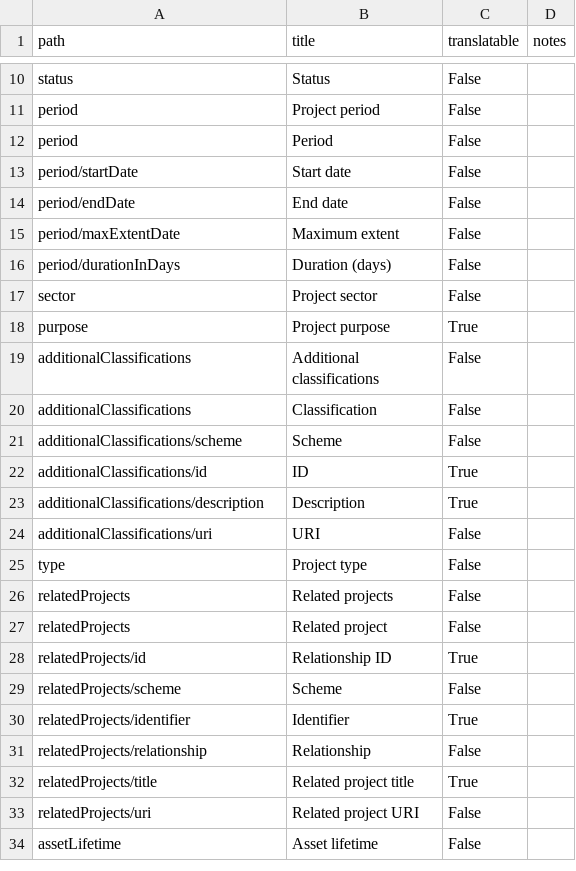
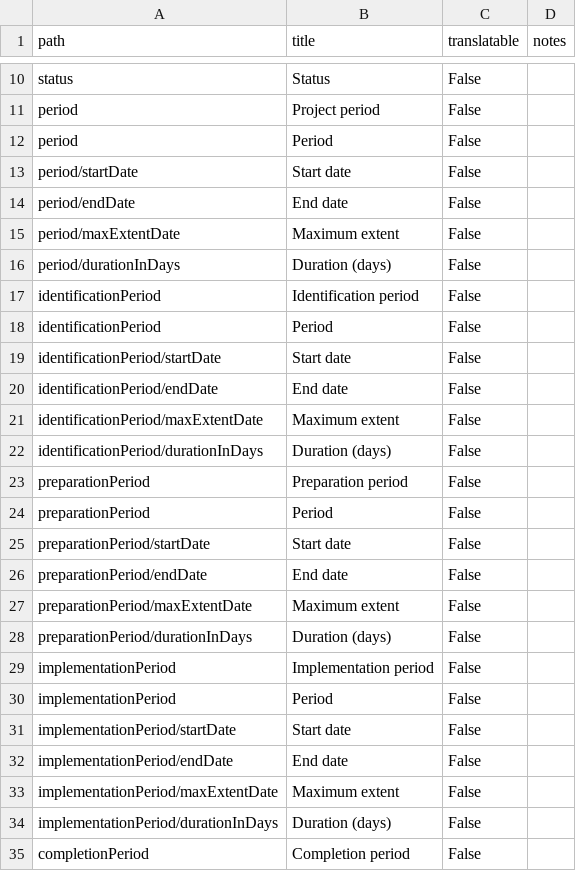
Before and after one commit to open-contracting/infrastructure, a CSV file: docs/_static/i18n.csv, drawn as a sheet; only a part is shown, gaps mark what is left out; the shorter side is filled out with more unchanged rows; the diff covers the shown part only.

Commit message:
project-schema: A period objects for project stages

```diff
--- a/docs/_static/i18n.csv
+++ b/docs/_static/i18n.csv
@@ -16 +16,20 @@ period/maxExtentDate,Maximum extent,False,
 period/durationInDays,Duration (days),False,
+identificationPeriod,Identification period,False,
+identificationPeriod,Period,False,
+identificationPeriod/startDate,Start date,False,
+identificationPeriod/endDate,End date,False,
+identificationPeriod/maxExtentDate,Maximum extent,False,
+identificationPeriod/durationInDays,Duration (days),False,
+preparationPeriod,Preparation period,False,
+preparationPeriod,Period,False,
+preparationPeriod/startDate,Start date,False,
+preparationPeriod/endDate,End date,False,
+preparationPeriod/maxExtentDate,Maximum extent,False,
+preparationPeriod/durationInDays,Duration (days),False,
+implementationPeriod,Implementation period,False,
+implementationPeriod,Period,False,
+implementationPeriod/startDate,Start date,False,
+implementationPeriod/endDate,End date,False,
+implementationPeriod/maxExtentDate,Maximum extent,False,
+implementationPeriod/durationInDays,Duration (days),False,
+completionPeriod,Completion period,False,
```
Also changed, not shown: 17 added rows elsewhere in this file, 4 other files.
